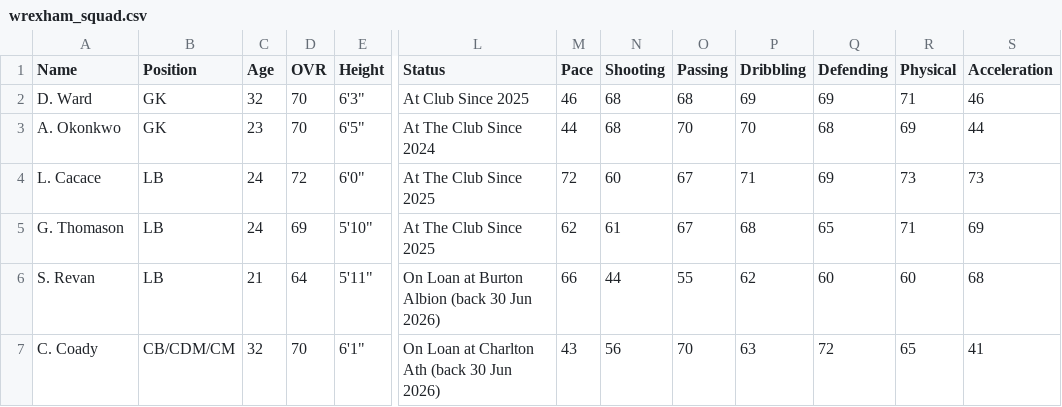
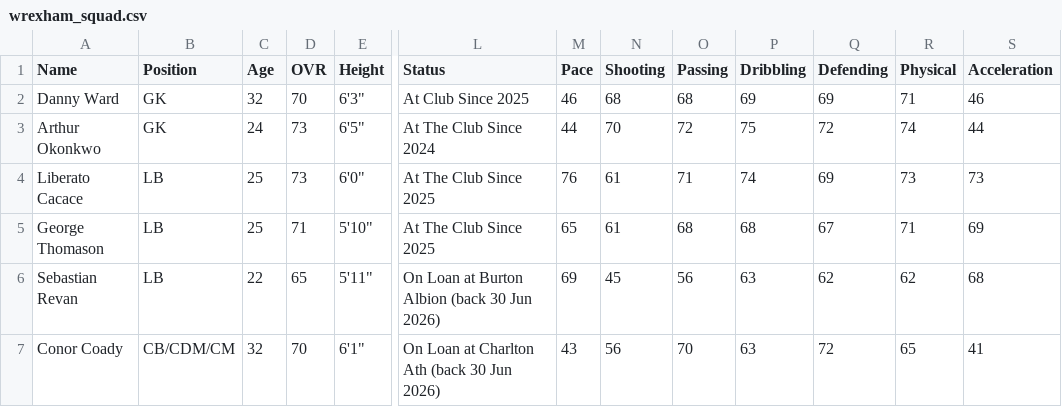
Before and after one commit to Gaunttk/Keeyvon-Jenkins-FC26-Manager-Career, a CSV file: wrexham_squad.csv, drawn as a sheet; only a part is shown, gaps mark what is left out; the diff covers the shown part only; the diff names each change by its address in the sheet, - before the commit and + after, or states it on an @@ line.

```diff
--- a/wrexham_squad.csv
+++ b/wrexham_squad.csv
-A2 (Name): D. Ward
+A2 (Name): Danny Ward
-A3 (Name): A. Okonkwo
+A3 (Name): Arthur Okonkwo
-C3 (Age): 23
+C3 (Age): 24
-D3 (OVR): 70
+D3 (OVR): 73
-N3 (Shooting): 68
+N3 (Shooting): 70
-O3 (Passing): 70
+O3 (Passing): 72
-P3 (Dribbling): 70
+P3 (Dribbling): 75
-Q3 (Defending): 68
+Q3 (Defending): 72
-R3 (Physical): 69
+R3 (Physical): 74
-A4 (Name): L. Cacace
+A4 (Name): Liberato Cacace
-C4:C5 (Age): 24
+C4:C5 (Age): 25
-D4 (OVR): 72
+D4 (OVR): 73
-M4 (Pace): 72
+M4 (Pace): 76
-N4 (Shooting): 60
+N4 (Shooting): 61
-O4 (Passing): 67
+O4 (Passing): 71
-P4 (Dribbling): 71
+P4 (Dribbling): 74
-A5 (Name): G. Thomason
+A5 (Name): George Thomason
-D5 (OVR): 69
+D5 (OVR): 71
-M5 (Pace): 62
+M5 (Pace): 65
-O5 (Passing): 67
+O5 (Passing): 68
-Q5 (Defending): 65
+Q5 (Defending): 67
-A6 (Name): S. Revan
+A6 (Name): Sebastian Revan
-C6 (Age): 21
+C6 (Age): 22
-D6 (OVR): 64
+D6 (OVR): 65
-M6 (Pace): 66
+M6 (Pace): 69
-N6 (Shooting): 44
+N6 (Shooting): 45
-O6 (Passing): 55
+O6 (Passing): 56
-P6 (Dribbling): 62
+P6 (Dribbling): 63
-Q6 (Defending): 60
+Q6 (Defending): 62
-R6 (Physical): 60
+R6 (Physical): 62
-A7 (Name): C. Coady
+A7 (Name): Conor Coady
```
Also changed, not shown: 1 added row and 119 edited cells elsewhere in this file, 38 other files.
